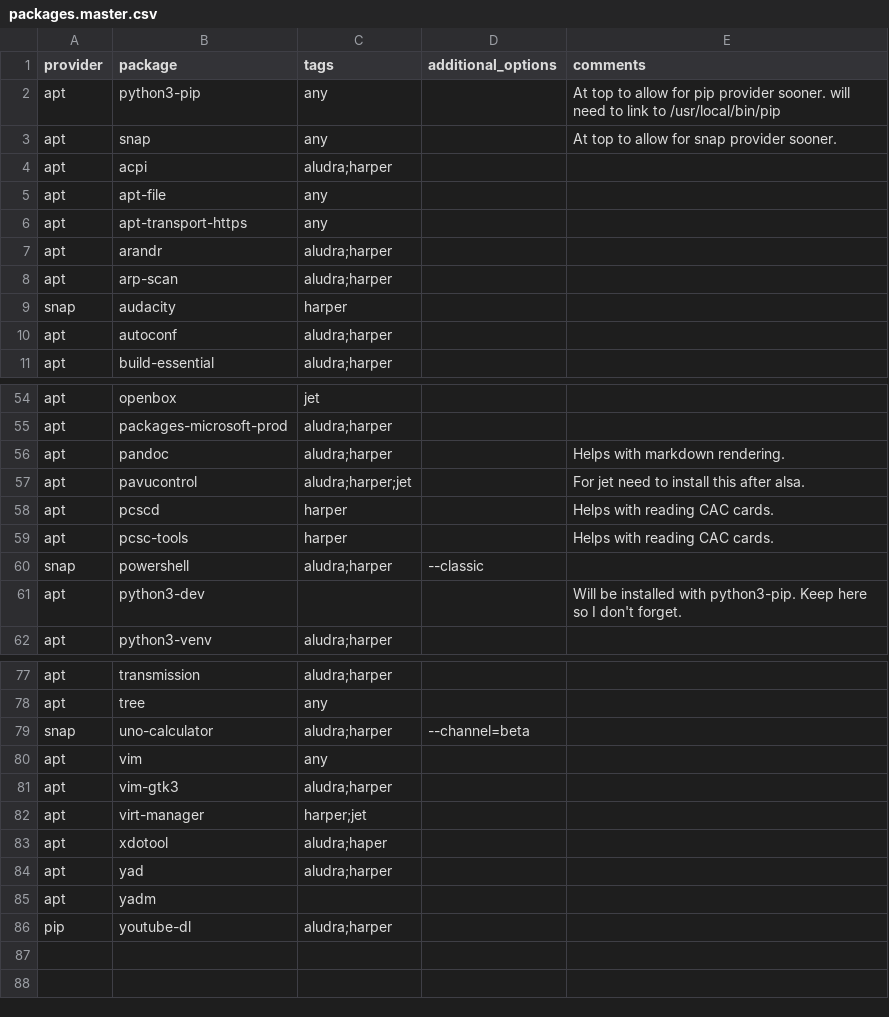
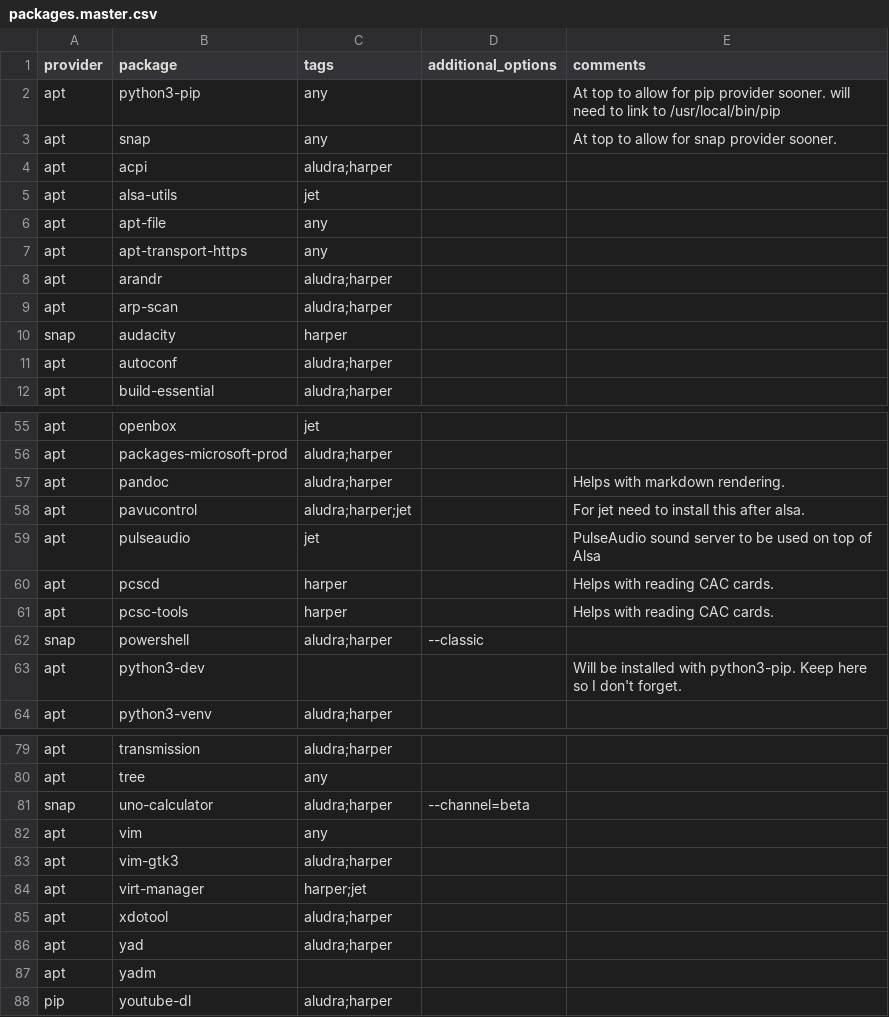
Before and after one commit to etkeys/dotfiles, a CSV file: packages/packages.master.csv, drawn as a sheet; only a part is shown, gaps mark what is left out.

Commit message:
fixup 2012091938
- fix typo in packages.master
- add additional packages

```diff
--- a/packages/packages.master.csv
+++ b/packages/packages.master.csv
@@ -4,2 +4,3 @@ apt,snap,any,,At top to allow for snap provider sooner.
 apt,acpi,aludra;harper,,
+apt,alsa-utils,jet,,
 apt,apt-file,any,,
@@ -57,2 +58,3 @@ apt,pandoc,aludra;harper,,Helps with markdown rendering.
 apt,pavucontrol,aludra;harper;jet,,For jet need to install this after alsa.
+apt,pulseaudio,jet,,PulseAudio sound server to be used on top of Alsa
 apt,pcscd,harper,,Helps with reading CAC cards.
@@ -82,3 +84,3 @@ apt,vim-gtk3,aludra;harper,,
 apt,virt-manager,harper;jet,,
-apt,xdotool,aludra;haper,,
+apt,xdotool,aludra;harper,,
 apt,yad,aludra;harper,,
```
